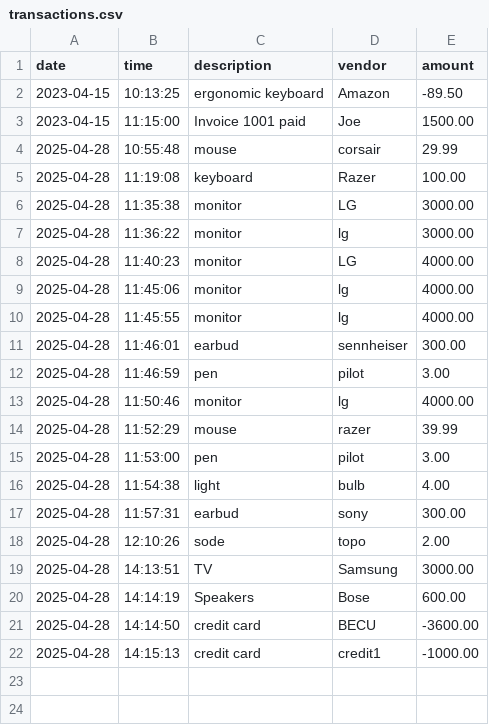
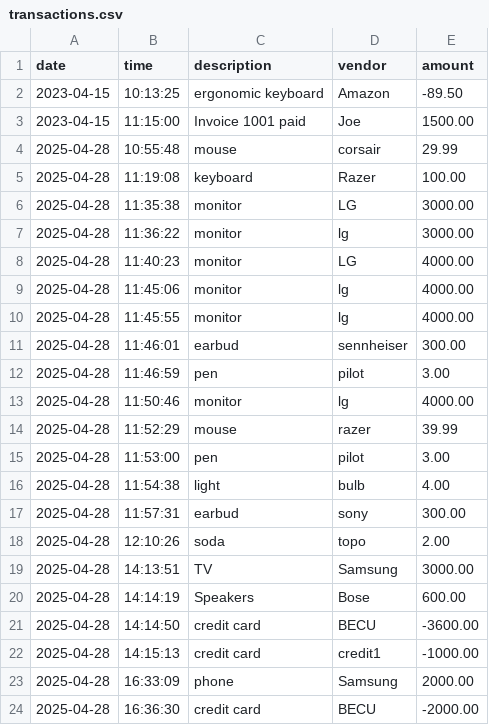
Before and after one commit to HotaruRL/capstone-1-accounting-ledger, a CSV file: transactions.csv, drawn as a sheet.

```diff
--- a/transactions.csv
+++ b/transactions.csv
@@ -17,3 +17,3 @@ date|time|description|vendor|amount
 2025-04-28|11:57:31|earbud|sony|300.00
-2025-04-28|12:10:26|sode|topo|2.00
+2025-04-28|12:10:26|soda|topo|2.00
 2025-04-28|14:13:51|TV|Samsung|3000.00
@@ -22 +22,3 @@ date|time|description|vendor|amount
 2025-04-28|14:15:13|credit card|credit1|-1000.00
+2025-04-28|16:33:09|phone|Samsung|2000.00
+2025-04-28|16:36:30|credit card|BECU|-2000.00
```
Also changed, not shown: 2 other files.
